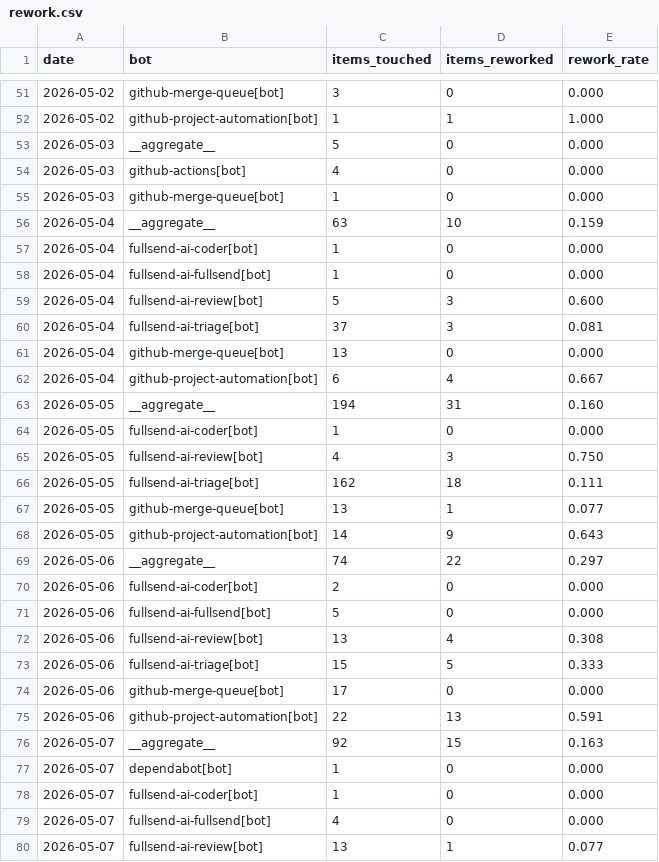
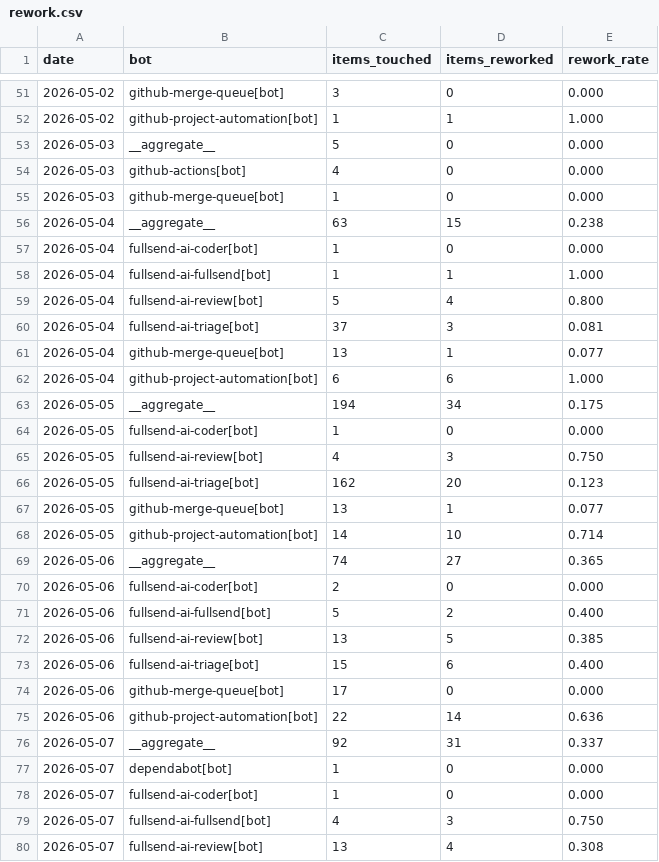
Before and after one commit to fullsend-ai/metrics, a CSV file: docs/rework.csv, drawn as a sheet; only a part is shown, gaps mark what is left out; the diff covers the shown part only.

```diff
--- a/docs/rework.csv
+++ b/docs/rework.csv
@@ -55,26 +55,26 @@ date,bot,items_touched,items_reworked,rework_rate
 2026-05-03,github-merge-queue[bot],1,0,0.000
-2026-05-04,__aggregate__,63,10,0.159
+2026-05-04,__aggregate__,63,15,0.238
 2026-05-04,fullsend-ai-coder[bot],1,0,0.000
-2026-05-04,fullsend-ai-fullsend[bot],1,0,0.000
-2026-05-04,fullsend-ai-review[bot],5,3,0.600
+2026-05-04,fullsend-ai-fullsend[bot],1,1,1.000
+2026-05-04,fullsend-ai-review[bot],5,4,0.800
 2026-05-04,fullsend-ai-triage[bot],37,3,0.081
-2026-05-04,github-merge-queue[bot],13,0,0.000
-2026-05-04,github-project-automation[bot],6,4,0.667
-2026-05-05,__aggregate__,194,31,0.160
+2026-05-04,github-merge-queue[bot],13,1,0.077
+2026-05-04,github-project-automation[bot],6,6,1.000
+2026-05-05,__aggregate__,194,34,0.175
 2026-05-05,fullsend-ai-coder[bot],1,0,0.000
 2026-05-05,fullsend-ai-review[bot],4,3,0.750
-2026-05-05,fullsend-ai-triage[bot],162,18,0.111
+2026-05-05,fullsend-ai-triage[bot],162,20,0.123
 2026-05-05,github-merge-queue[bot],13,1,0.077
-2026-05-05,github-project-automation[bot],14,9,0.643
-2026-05-06,__aggregate__,74,22,0.297
+2026-05-05,github-project-automation[bot],14,10,0.714
+2026-05-06,__aggregate__,74,27,0.365
 2026-05-06,fullsend-ai-coder[bot],2,0,0.000
-2026-05-06,fullsend-ai-fullsend[bot],5,0,0.000
-2026-05-06,fullsend-ai-review[bot],13,4,0.308
-2026-05-06,fullsend-ai-triage[bot],15,5,0.333
+2026-05-06,fullsend-ai-fullsend[bot],5,2,0.400
+2026-05-06,fullsend-ai-review[bot],13,5,0.385
+2026-05-06,fullsend-ai-triage[bot],15,6,0.400
 2026-05-06,github-merge-queue[bot],17,0,0.000
-2026-05-06,github-project-automation[bot],22,13,0.591
-2026-05-07,__aggregate__,92,15,0.163
+2026-05-06,github-project-automation[bot],22,14,0.636
+2026-05-07,__aggregate__,92,31,0.337
 2026-05-07,dependabot[bot],1,0,0.000
 2026-05-07,fullsend-ai-coder[bot],1,0,0.000
-2026-05-07,fullsend-ai-fullsend[bot],4,0,0.000
-2026-05-07,fullsend-ai-review[bot],13,1,0.077
+2026-05-07,fullsend-ai-fullsend[bot],4,3,0.750
+2026-05-07,fullsend-ai-review[bot],13,4,0.308
```
Also changed, not shown: 38 edited cells elsewhere in this file, 1 other file.
